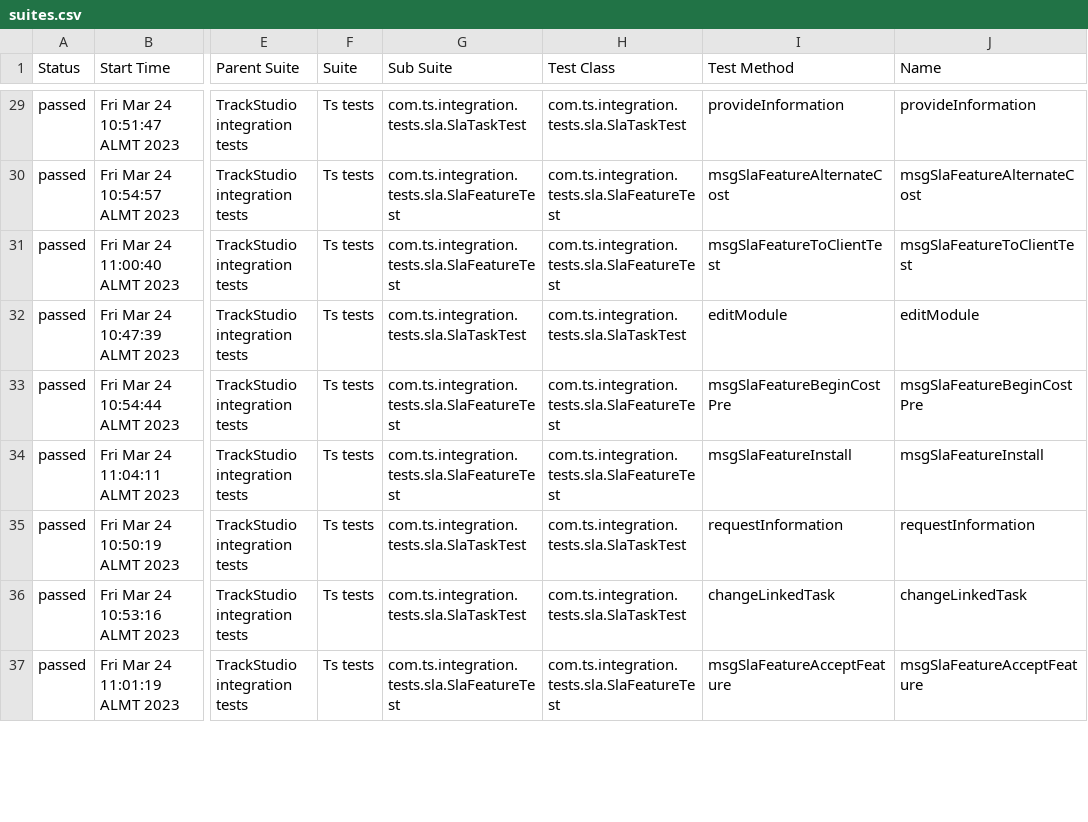
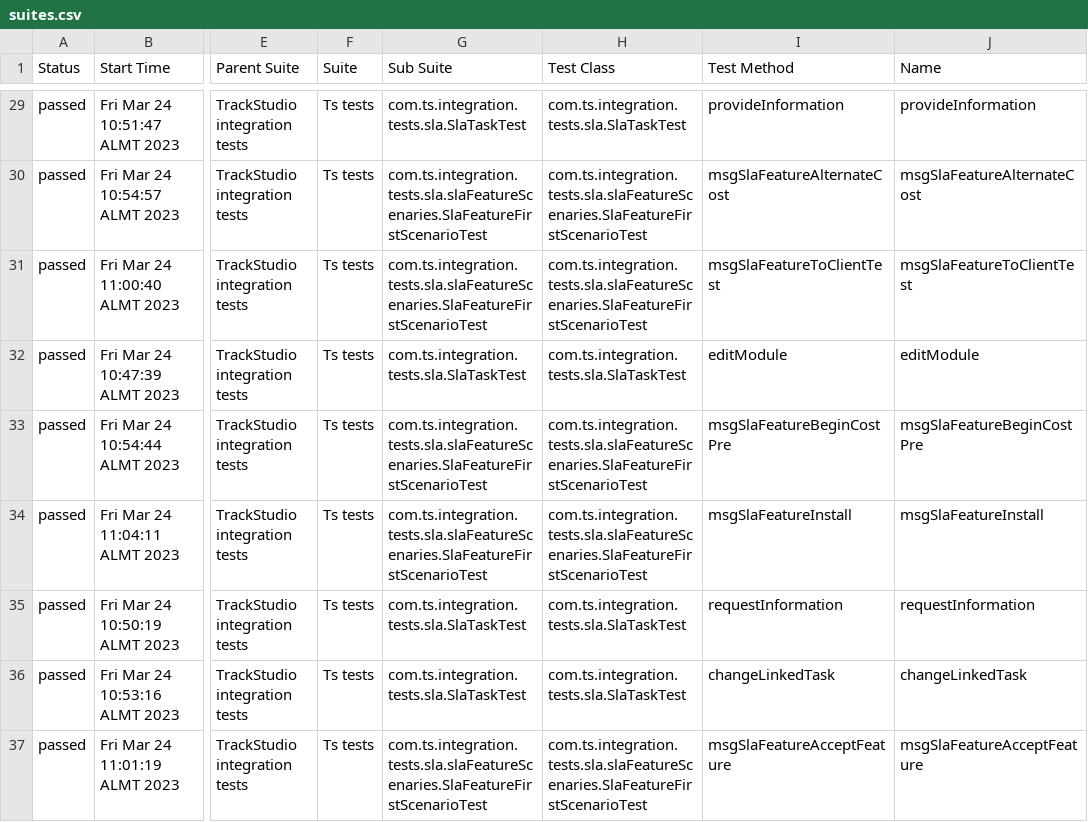
Before and after one commit to aidar61/autotests, a CSV file: allure-report/data/suites.csv, drawn as a sheet; only a part is shown, gaps mark what is left out; the diff covers the shown part only; the diff names each change by its address in the sheet, - before the commit and + after, or states it on an @@ line.

Commit message:
Sla feature second scenario

```diff
--- a/allure-report/data/suites.csv
+++ b/allure-report/data/suites.csv
-G30:G31 (Sub Suite): com.ts.integration.tests.sla.SlaFeatureTest
+G30:G31 (Sub Suite): com.ts.integration.tests.sla.slaFeatureScenaries.SlaFeatureFirstScenarioTest
-H30:H31 (Test Class): com.ts.integration.tests.sla.SlaFeatureTest
+H30:H31 (Test Class): com.ts.integration.tests.sla.slaFeatureScenaries.SlaFeatureFirstScenarioTest
-G33:G34 (Sub Suite): com.ts.integration.tests.sla.SlaFeatureTest
+G33:G34 (Sub Suite): com.ts.integration.tests.sla.slaFeatureScenaries.SlaFeatureFirstScenarioTest
-H33:H34 (Test Class): com.ts.integration.tests.sla.SlaFeatureTest
+H33:H34 (Test Class): com.ts.integration.tests.sla.slaFeatureScenaries.SlaFeatureFirstScenarioTest
-G37 (Sub Suite): com.ts.integration.tests.sla.SlaFeatureTest
+G37 (Sub Suite): com.ts.integration.tests.sla.slaFeatureScenaries.SlaFeatureFirstScenarioTest
-H37 (Test Class): com.ts.integration.tests.sla.SlaFeatureTest
+H37 (Test Class): com.ts.integration.tests.sla.slaFeatureScenaries.SlaFeatureFirstScenarioTest
```
Also changed, not shown: 48 edited cells elsewhere in this file, 18 other files.
